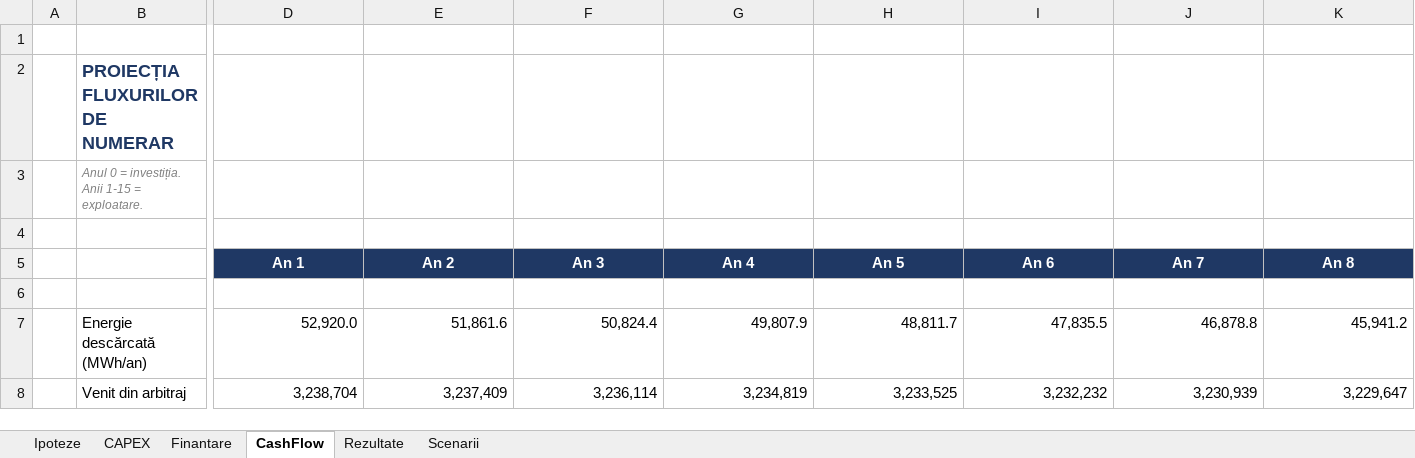
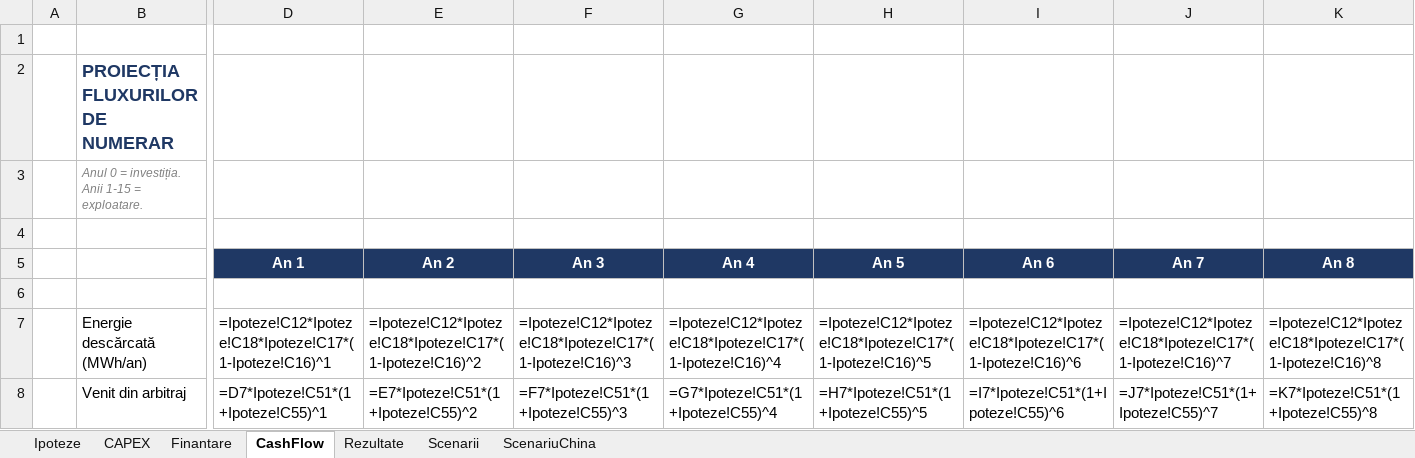
Before and after one commit to LucianNeacsu/Lucian-Neacsu, an Excel workbook: bess-feasibility-study/model/model_financiar.xlsx, sheet CashFlow, drawn as a sheet; only a part is shown, gaps mark what is left out; values as stored, in another font and other column widths than the file's, no borders; formulas without a stored value are shown as written; the diff covers the shown part only; the diff names each change by its address in the sheet, - before the commit and + after, or states it on an @@ line.

```diff
--- a/bess-feasibility-study/model/model_financiar.xlsx (sheet CashFlow)
+++ b/bess-feasibility-study/model/model_financiar.xlsx (sheet CashFlow)
+sheet tab: ScenariuChina
-D7 (An 1): 52,920.0
+D7 (An 1): =Ipoteze!C12*Ipoteze!C18*Ipoteze!C17*(1-Ipoteze!C16)^1
-E7 (An 2): 51,861.6
+E7 (An 2): =Ipoteze!C12*Ipoteze!C18*Ipoteze!C17*(1-Ipoteze!C16)^2
-F7 (An 3): 50,824.4
+F7 (An 3): =Ipoteze!C12*Ipoteze!C18*Ipoteze!C17*(1-Ipoteze!C16)^3
-G7 (An 4): 49,807.9
+G7 (An 4): =Ipoteze!C12*Ipoteze!C18*Ipoteze!C17*(1-Ipoteze!C16)^4
-H7 (An 5): 48,811.7
+H7 (An 5): =Ipoteze!C12*Ipoteze!C18*Ipoteze!C17*(1-Ipoteze!C16)^5
-I7 (An 6): 47,835.5
+I7 (An 6): =Ipoteze!C12*Ipoteze!C18*Ipoteze!C17*(1-Ipoteze!C16)^6
-J7 (An 7): 46,878.8
+J7 (An 7): =Ipoteze!C12*Ipoteze!C18*Ipoteze!C17*(1-Ipoteze!C16)^7
-K7 (An 8): 45,941.2
+K7 (An 8): =Ipoteze!C12*Ipoteze!C18*Ipoteze!C17*(1-Ipoteze!C16)^8
-D8 (An 1): 3,238,704
+D8 (An 1): =D7*Ipoteze!C51*(1+Ipoteze!C55)^1
-E8 (An 2): 3,237,409
+E8 (An 2): =E7*Ipoteze!C51*(1+Ipoteze!C55)^2
-F8 (An 3): 3,236,114
+F8 (An 3): =F7*Ipoteze!C51*(1+Ipoteze!C55)^3
-G8 (An 4): 3,234,819
+G8 (An 4): =G7*Ipoteze!C51*(1+Ipoteze!C55)^4
-H8 (An 5): 3,233,525
+H8 (An 5): =H7*Ipoteze!C51*(1+Ipoteze!C55)^5
-I8 (An 6): 3,232,232
+I8 (An 6): =I7*Ipoteze!C51*(1+Ipoteze!C55)^6
-J8 (An 7): 3,230,939
+J8 (An 7): =J7*Ipoteze!C51*(1+Ipoteze!C55)^7
-K8 (An 8): 3,229,647
+K8 (An 8): =K7*Ipoteze!C51*(1+Ipoteze!C55)^8
```
Also changed, not shown: 168 edited cells elsewhere in this sheet, sheet Scenarii, sheet Rezultate, sheet CAPEX, sheet Finantare, sheet Ipoteze, 2 other files.
